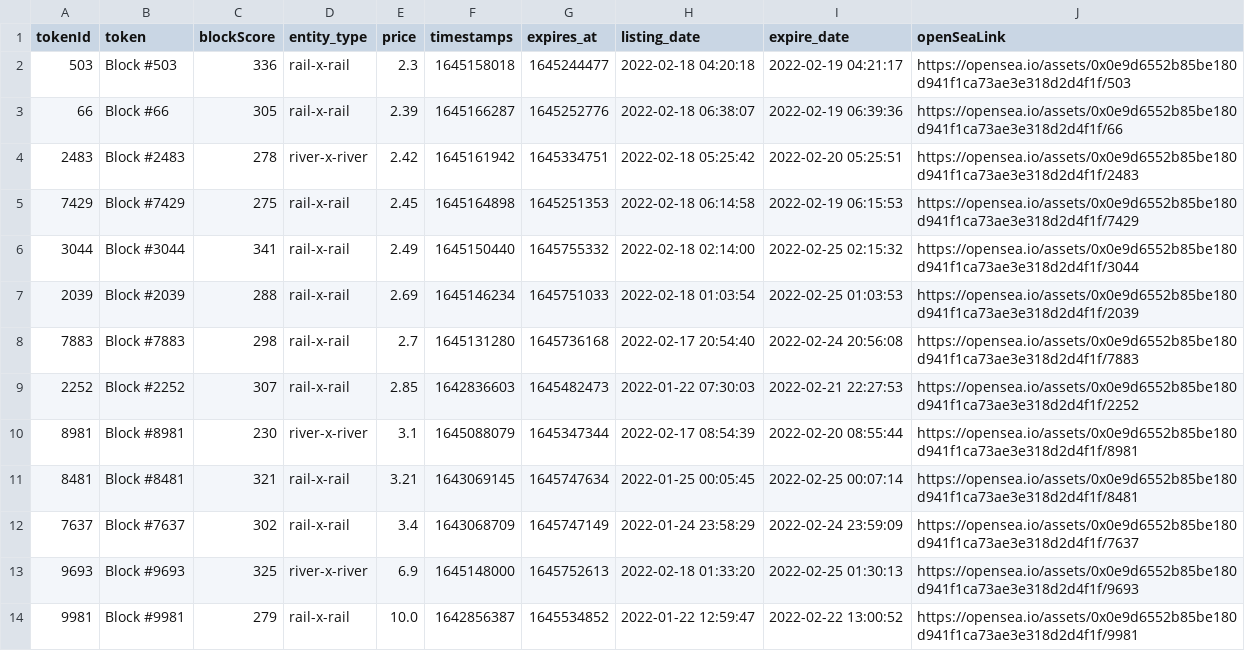
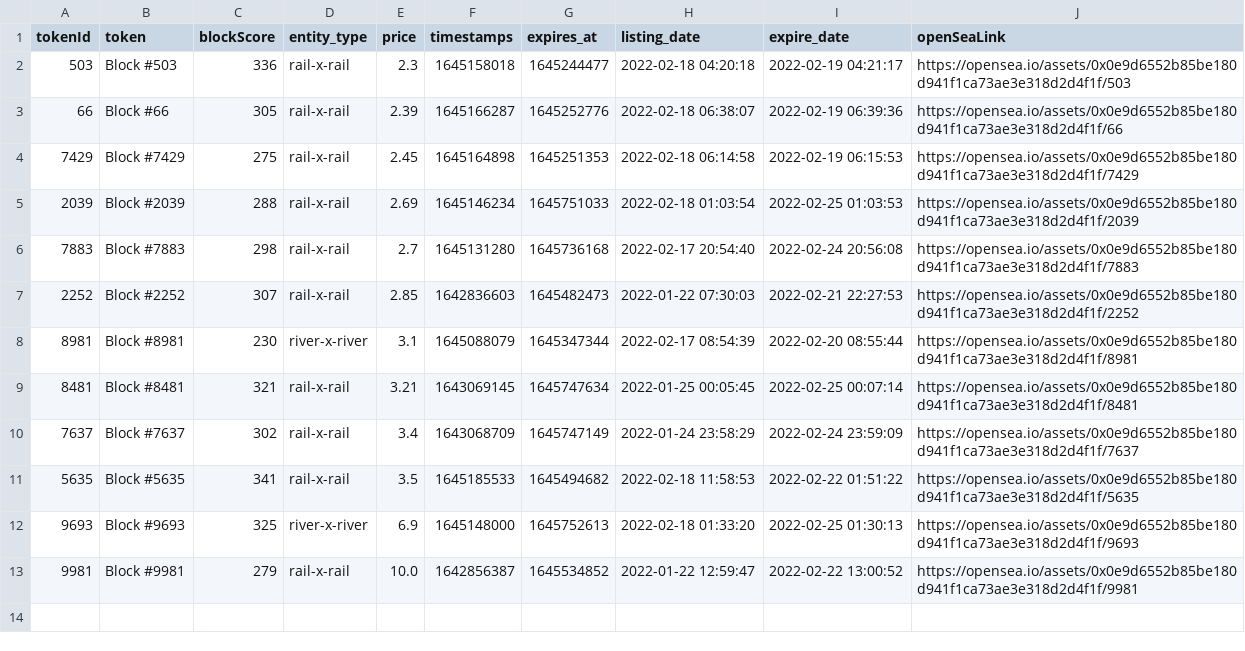
Before and after one commit to dlrec/MetroverseTracker, a CSV file: Metroverse_filteredListings.csv, drawn as a sheet.

```diff
--- a/Metroverse_filteredListings.csv
+++ b/Metroverse_filteredListings.csv
@@ -3,5 +3,3 @@ tokenId,token,blockScore,entity_type,price,timestamps,expires_at,listing_date,ex
 66,Block #66,305,rail-x-rail,2.39,1645166287,1645252776,2022-02-18 06:38:07,2022-02-19 06:39:36,https://opensea.io/assets/0x0e9d6552b85be180d941f1ca73ae3e318d2d4f1f/66
-2483,Block #2483,278,river-x-river,2.42,1645161942,1645334751,2022-02-18 05:25:42,2022-02-20 05:25:51,https://opensea.io/assets/0x0e9d6552b85be180d941f1ca73ae3e318d2d4f1f/2483
 7429,Block #7429,275,rail-x-rail,2.45,1645164898,1645251353,2022-02-18 06:14:58,2022-02-19 06:15:53,https://opensea.io/assets/0x0e9d6552b85be180d941f1ca73ae3e318d2d4f1f/7429
-3044,Block #3044,341,rail-x-rail,2.49,1645150440,1645755332,2022-02-18 02:14:00,2022-02-25 02:15:32,https://opensea.io/assets/0x0e9d6552b85be180d941f1ca73ae3e318d2d4f1f/3044
 2039,Block #2039,288,rail-x-rail,2.69,1645146234,1645751033,2022-02-18 01:03:54,2022-02-25 01:03:53,https://opensea.io/assets/0x0e9d6552b85be180d941f1ca73ae3e318d2d4f1f/2039
@@ -12,2 +10,3 @@ tokenId,token,blockScore,entity_type,price,timestamps,expires_at,listing_date,ex
 7637,Block #7637,302,rail-x-rail,3.4,1643068709,1645747149,2022-01-24 23:58:29,2022-02-24 23:59:09,https://opensea.io/assets/0x0e9d6552b85be180d941f1ca73ae3e318d2d4f1f/7637
+5635,Block #5635,341,rail-x-rail,3.5,1645185533,1645494682,2022-02-18 11:58:53,2022-02-22 01:51:22,https://opensea.io/assets/0x0e9d6552b85be180d941f1ca73ae3e318d2d4f1f/5635
 9693,Block #9693,325,river-x-river,6.9,1645148000,1645752613,2022-02-18 01:33:20,2022-02-25 01:30:13,https://opensea.io/assets/0x0e9d6552b85be180d941f1ca73ae3e318d2d4f1f/9693
```
Also changed, not shown: Metroverse_listings.csv, metroDAO_earnings.csv, 3 other files.
